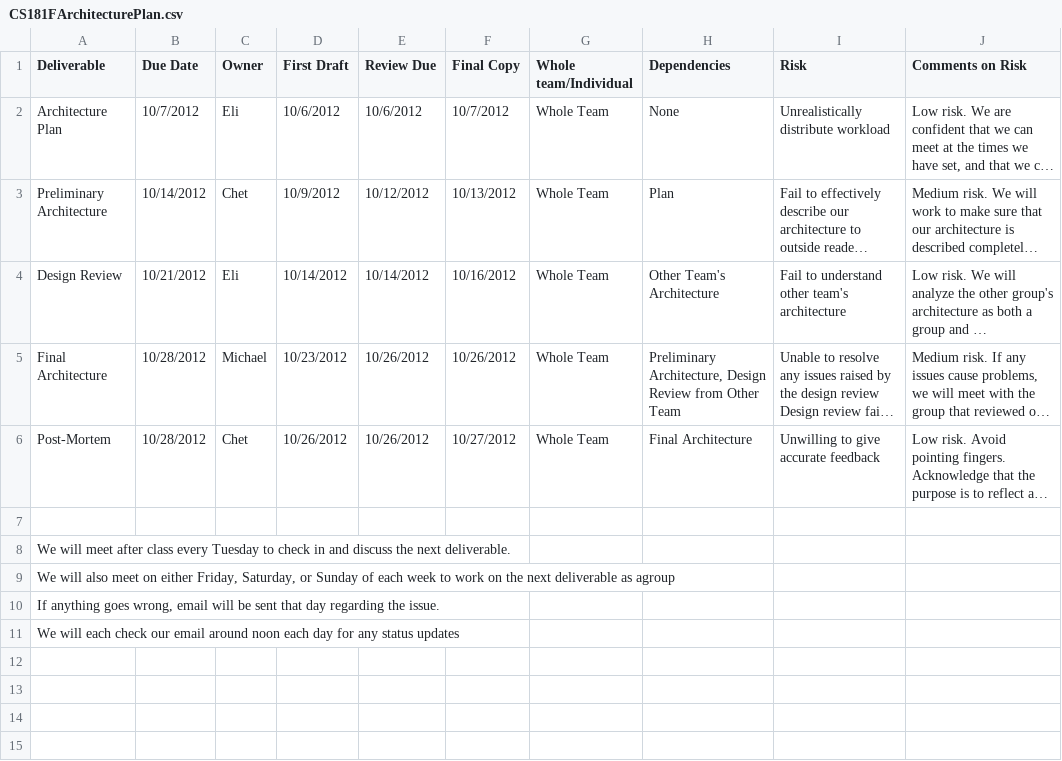
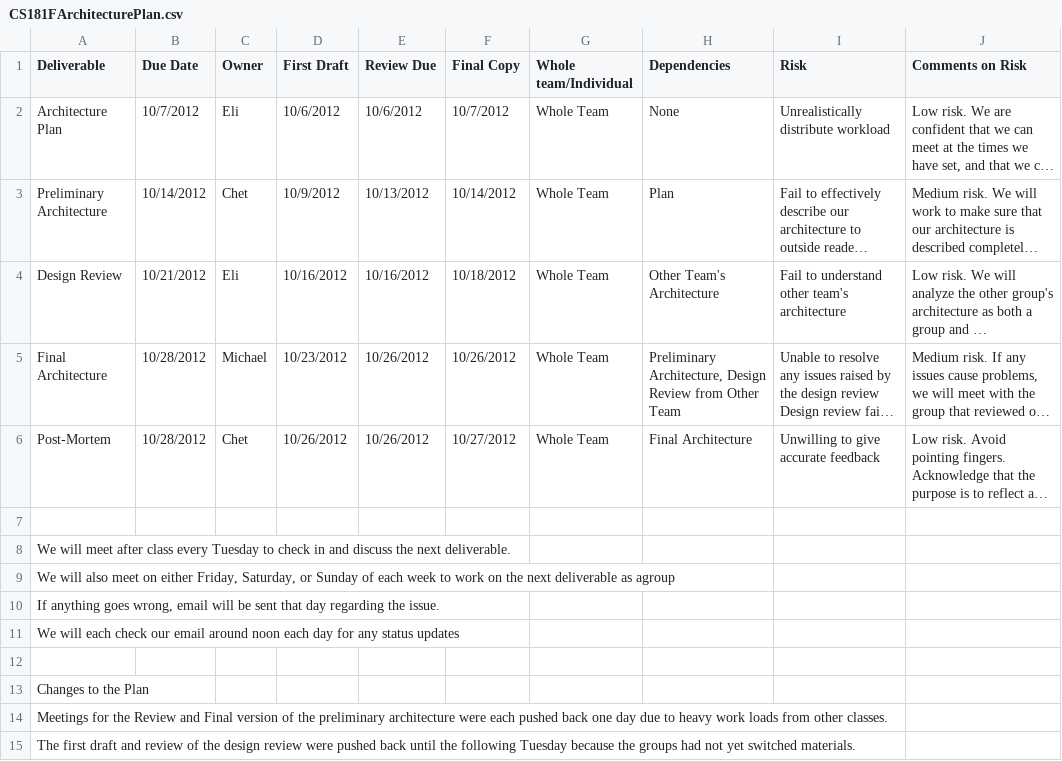
Before and after one commit to egadd/CS-181F-Project, a CSV file: Project 2/CS181FArchitecturePlan.csv, drawn as a sheet; long unchanged cells end in …; the diff names each change by its address in the sheet, - before the commit and + after, or states it on an @@ line.

Commit message:
Updated Architecture Plan
Two due dates were extended due to time constraints imposed by work
loads from other classes. These extensions are acceptable because of
the agressive due date schedule that was originally set.

Each is explained at the bottom of the plan.

```diff
--- a/Project 2/CS181FArchitecturePlan.csv
+++ b/Project 2/CS181FArchitecturePlan.csv
-E3 (Review Due): 10/12/2012
+E3 (Review Due): 10/13/2012
-F3 (Final Copy): 10/13/2012
+F3 (Final Copy): 10/14/2012
-D4 (First Draft): 10/14/2012
+D4 (First Draft): 10/16/2012
-E4 (Review Due): 10/14/2012
+E4 (Review Due): 10/16/2012
-F4 (Final Copy): 10/16/2012
+F4 (Final Copy): 10/18/2012
+row 12: (empty)
+row 13: Changes to the Plan
+row 14: Meetings for the Review and Final version of the preliminary architecture were each pushed back one day due to heavy work loads from other classes.
+row 15: The first draft and review of the design review were pushed back until the following Tuesday because the groups had not yet switched materials.
```
